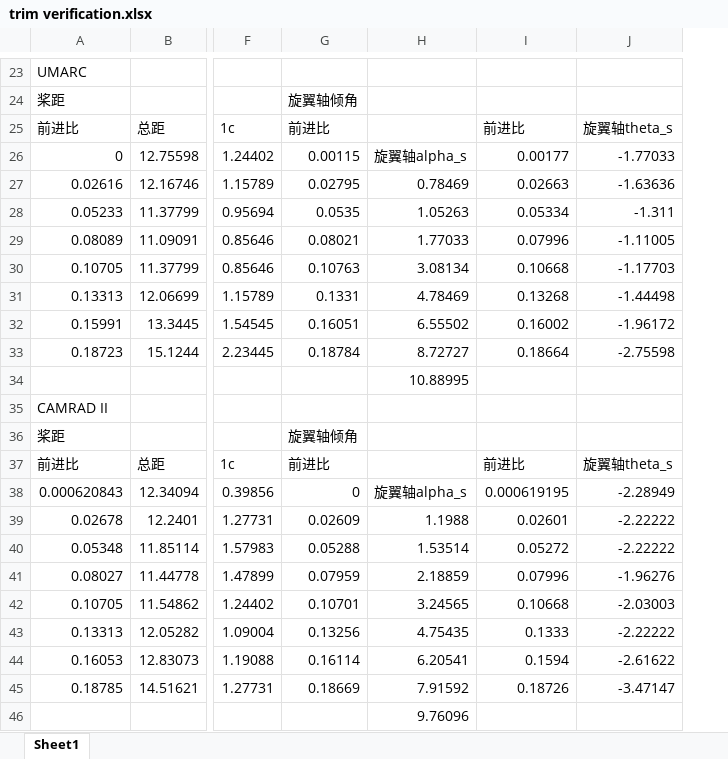
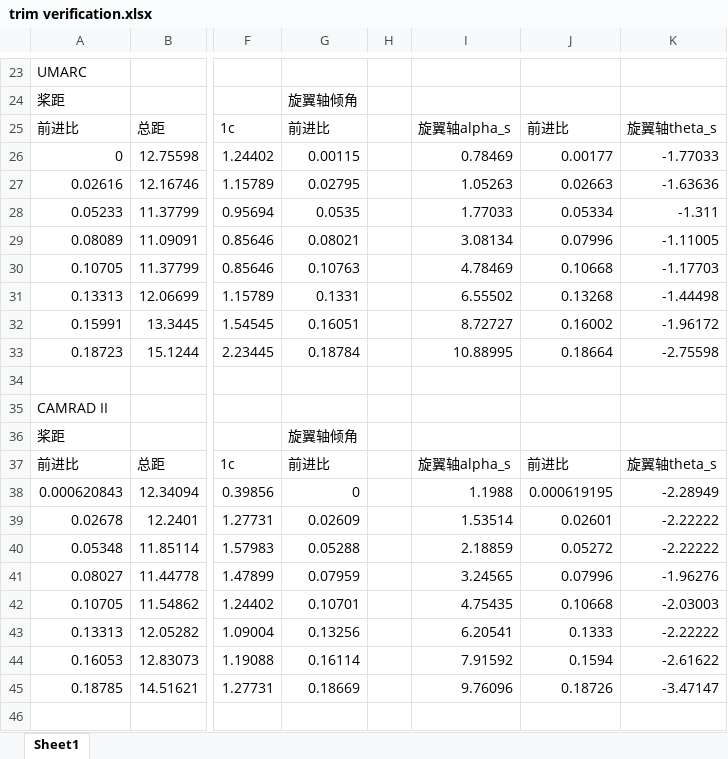
Before and after one commit to CopterEEngineer/Toucan, an Excel workbook: Toucan/trim verification.xlsx, sheet Sheet1, drawn as a sheet; only a part is shown, gaps mark what is left out; values as stored, in another font and other column widths than the file's, no borders; charts and pictures not drawn; removed rows and columns are numbered as before the commit, all else as after; rows hold the shown columns only; the diff covers the shown part only; the diff names each change by its address in the sheet, - before the commit and + after, or states it on an @@ line.

```diff
--- a/Toucan/trim verification.xlsx (sheet Sheet1)
+++ b/Toucan/trim verification.xlsx (sheet Sheet1)
+column H, empty
-I25: (empty)
+I25: 旋翼轴alpha_s
-I26: 旋翼轴alpha_s
+I26: 0.78469
-I27: 0.78469
+I27: 1.05263
-I28: 1.05263
+I28: 1.77033
-I29: 1.77033
+I29: 3.08134
-I30: 3.08134
+I30: 4.78469
-I31: 4.78469
+I31: 6.55502
-I32: 6.55502
+I32: 8.72727
-I33: 8.72727
+I33: 10.88995
-I34: 10.88995
+I34: (empty)
-I37: (empty)
+I37: 旋翼轴alpha_s
-I38: 旋翼轴alpha_s
+I38: 1.1988
-I39: 1.1988
+I39: 1.53514
-I40: 1.53514
+I40: 2.18859
-I41: 2.18859
+I41: 3.24565
-I42: 3.24565
+I42: 4.75435
-I43: 4.75435
+I43: 6.20541
-I44: 6.20541
+I44: 7.91592
-I45: 7.91592
+I45: 9.76096
-row 46:  |  |  |  | 9.76096
```
Also changed, not shown: 13 added rows, 13 removed rows and 6 edited cells elsewhere in this sheet, formulas that keep their value, charts or pictures, 4 other files.
